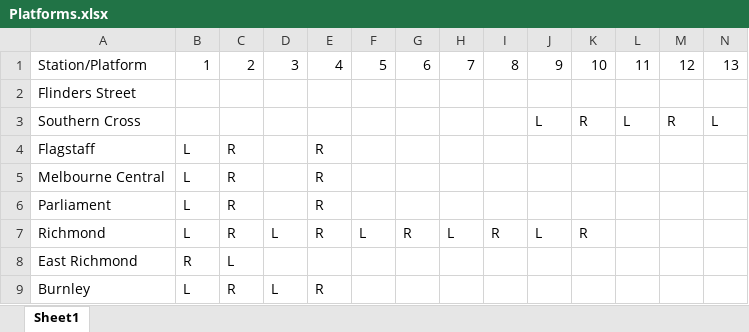
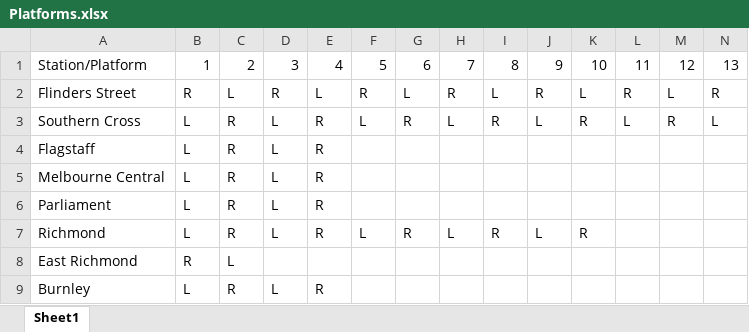
Before and after one commit to TransportVic/TransportVic-Data, an Excel workbook: excel/rail/platform-side/Platforms.xlsx, sheet Sheet1, drawn as a sheet; only a part is shown; values as stored, in another font and other column widths than the file's, no borders; the diff covers the shown part only; the diff names each change by its address in the sheet, - before the commit and + after, or states it on an @@ line.

```diff
--- a/excel/rail/platform-side/Platforms.xlsx (sheet Sheet1)
+++ b/excel/rail/platform-side/Platforms.xlsx (sheet Sheet1)
-B2: (empty)
+B2: R
-C2: (empty)
+C2: L
-D2: (empty)
+D2: R
-E2: (empty)
+E2: L
-F2: (empty)
+F2: R
-G2: (empty)
+G2: L
-H2: (empty)
+H2: R
-I2: (empty)
+I2: L
-J2: (empty)
+J2: R
-K2: (empty)
+K2: L
-L2: (empty)
+L2: R
-M2: (empty)
+M2: L
-N2: (empty)
+N2: R
-B3: (empty)
+B3: L
-C3: (empty)
+C3: R
-D3:D6: (empty)
+D3:D6: L
-E3: (empty)
+E3: R
-F3: (empty)
+F3: L
-G3: (empty)
+G3: R
-H3: (empty)
+H3: L
-I3: (empty)
+I3: R
```
Also changed, not shown: 107 added rows and 57 edited cells elsewhere in this sheet.
